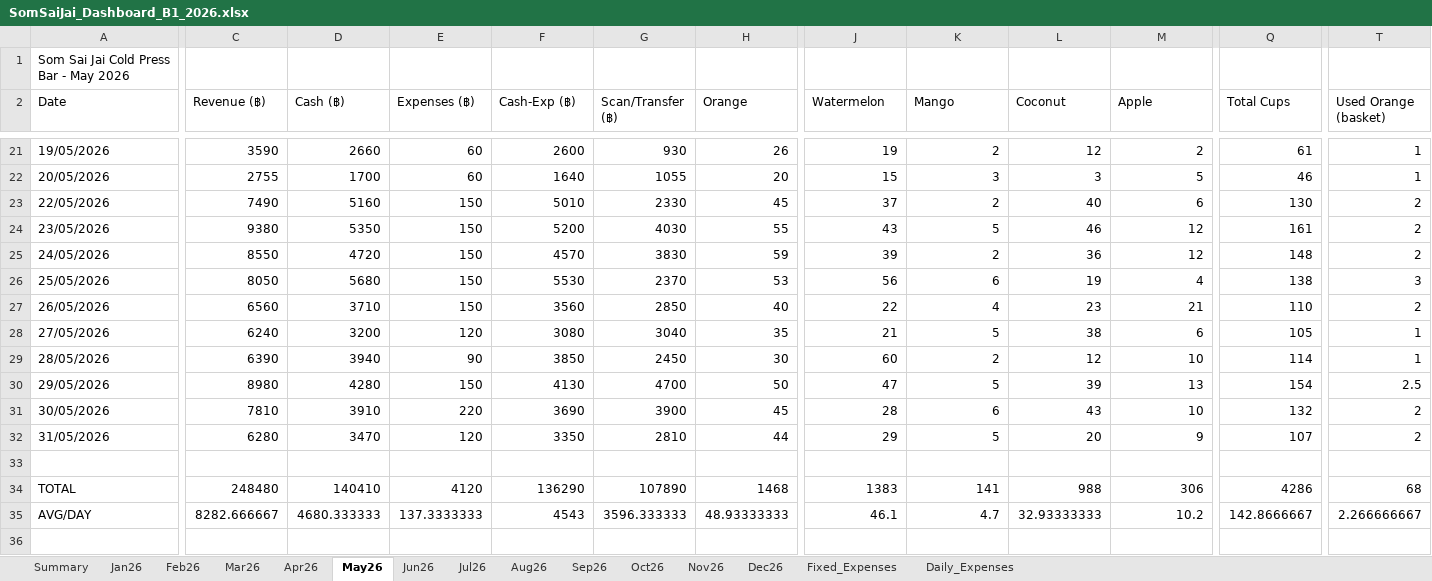
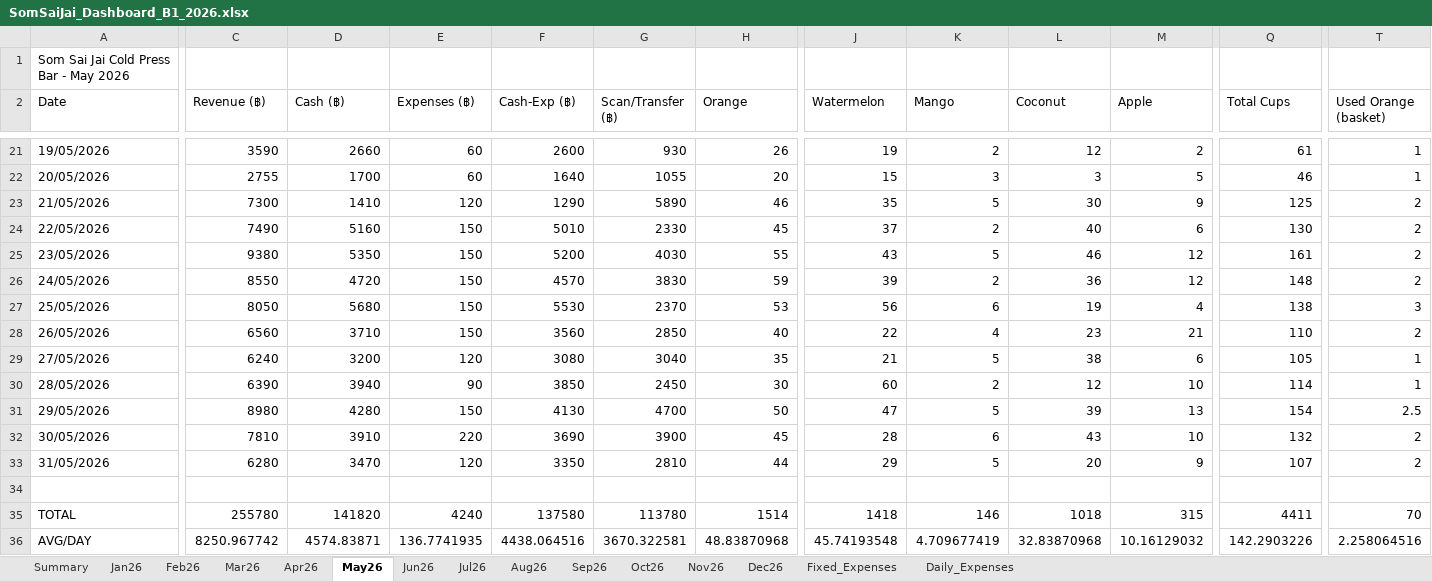
Before and after one commit to metasith-blessme/Somsaijai-Dashboard, an Excel workbook: 3_Automation_Dashboard/SomSaiJai_Dashboard_B1_2026.xlsx, sheet May26, drawn as a sheet; only a part is shown, gaps mark what is left out; values as stored, in another font and other column widths than the file's, no borders; addresses are those after the commit; rows hold the shown columns only; the diff covers the shown part only; the diff names each change by its address in the sheet, - before the commit and + after, or states it on an @@ line.

```diff
--- a/3_Automation_Dashboard/SomSaiJai_Dashboard_B1_2026.xlsx (sheet May26)
+++ b/3_Automation_Dashboard/SomSaiJai_Dashboard_B1_2026.xlsx (sheet May26)
+row 23: 21/05/2026 | 7300 | 1410 | 120 | 1290 | 5890 | 46 | 35 | 5 | 30 | 9 | 125 | 2
-C35 (Revenue (฿)): 248480
+C35 (Revenue (฿)): 255780
-D35 (Cash (฿)): 140410
+D35 (Cash (฿)): 141820
-E35 (Expenses (฿)): 4120
+E35 (Expenses (฿)): 4240
-F35 (Cash-Exp (฿)): 136290
+F35 (Cash-Exp (฿)): 137580
-G35 (Scan/Transfer (฿)): 107890
+G35 (Scan/Transfer (฿)): 113780
-H35 (Orange): 1468
+H35 (Orange): 1514
-J35 (Watermelon): 1383
+J35 (Watermelon): 1418
-K35 (Mango): 141
+K35 (Mango): 146
-L35 (Coconut): 988
+L35 (Coconut): 1018
-M35 (Apple): 306
+M35 (Apple): 315
-Q35 (Total Cups): 4286
+Q35 (Total Cups): 4411
-T35 (Used Orange (basket)): 68
+T35 (Used Orange (basket)): 70
-C36 (Revenue (฿)): 8282.666667
+C36 (Revenue (฿)): 8250.967742
-D36 (Cash (฿)): 4680.333333
+D36 (Cash (฿)): 4574.83871
-E36 (Expenses (฿)): 137.3333333
+E36 (Expenses (฿)): 136.7741935
-F36 (Cash-Exp (฿)): 4543
+F36 (Cash-Exp (฿)): 4438.064516
-G36 (Scan/Transfer (฿)): 3596.333333
+G36 (Scan/Transfer (฿)): 3670.322581
-H36 (Orange): 48.93333333
+H36 (Orange): 48.83870968
-J36 (Watermelon): 46.1
+J36 (Watermelon): 45.74193548
-K36 (Mango): 4.7
+K36 (Mango): 4.709677419
-L36 (Coconut): 32.93333333
+L36 (Coconut): 32.83870968
-M36 (Apple): 10.2
+M36 (Apple): 10.16129032
-Q36 (Total Cups): 142.8666667
+Q36 (Total Cups): 142.2903226
-T36 (Used Orange (basket)): 2.266666667
+T36 (Used Orange (basket)): 2.258064516
```
Also changed, not shown: 15 edited cells elsewhere in this sheet, sheet Jul26, sheet Daily_Expenses, 3_Automation_Dashboard/SomSaiJai_Dashboard_B2_2026.xlsx, 3_Automation_Dashboard/audit/งบการเงิน_2026.xlsx, 4 other files.
